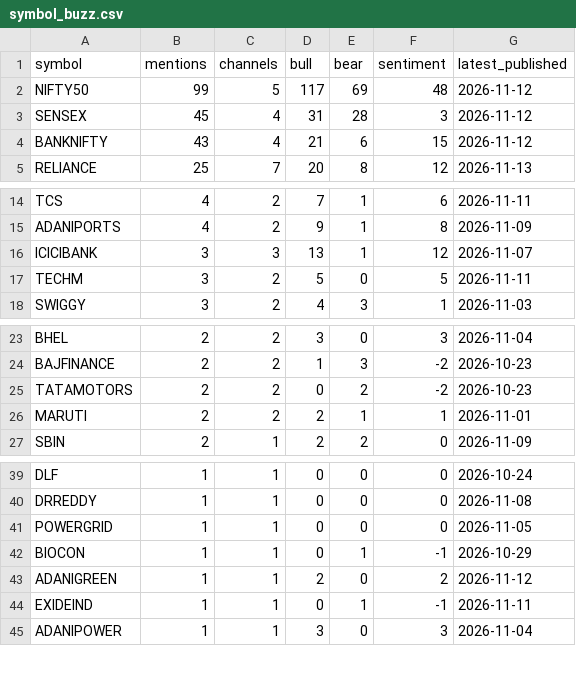
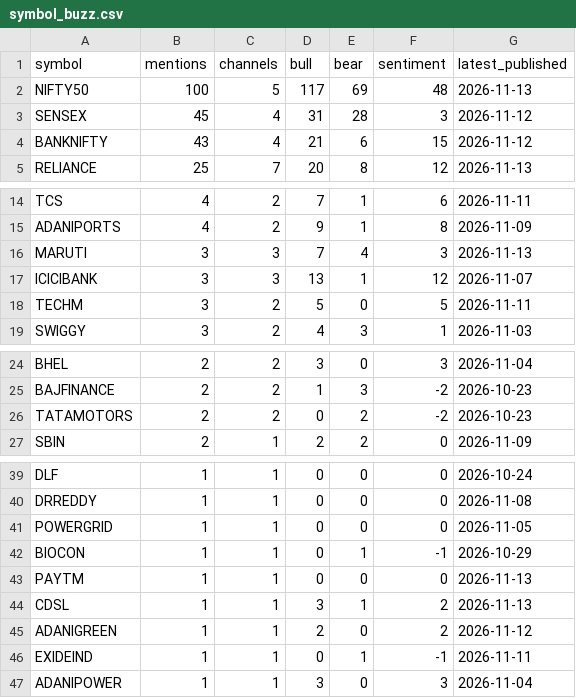
Before and after one commit to devrajai/ArthaSaar, a CSV file: data/analysis/symbol_buzz.csv, drawn as a sheet; only a part is shown, gaps mark what is left out.

```diff
--- a/data/analysis/symbol_buzz.csv
+++ b/data/analysis/symbol_buzz.csv
@@ -1,3 +1,3 @@
 symbol,mentions,channels,bull,bear,sentiment,latest_published
-NIFTY50,99,5,117,69,48,2026-11-12
+NIFTY50,100,5,117,69,48,2026-11-13
 SENSEX,45,4,31,28,3,2026-11-12
@@ -15,2 +15,3 @@ TCS,4,2,7,1,6,2026-11-11
 ADANIPORTS,4,2,9,1,8,2026-11-09
+MARUTI,3,3,7,4,3,2026-11-13
 ICICIBANK,3,3,13,1,12,2026-11-07
@@ -25,3 +26,2 @@ BAJFINANCE,2,2,1,3,-2,2026-10-23
 TATAMOTORS,2,2,0,2,-2,2026-10-23
-MARUTI,2,2,2,1,1,2026-11-01
 SBIN,2,1,2,2,0,2026-11-09
@@ -42,2 +42,4 @@ POWERGRID,1,1,0,0,0,2026-11-05
 BIOCON,1,1,0,1,-1,2026-10-29
+PAYTM,1,1,0,0,0,2026-11-13
+CDSL,1,1,3,1,2,2026-11-13
 ADANIGREEN,1,1,2,0,2,2026-11-12
```
Also changed, not shown: data/analysis/video_scores.csv, data/youtube/abhishek-kar.csv, 14 other files.
